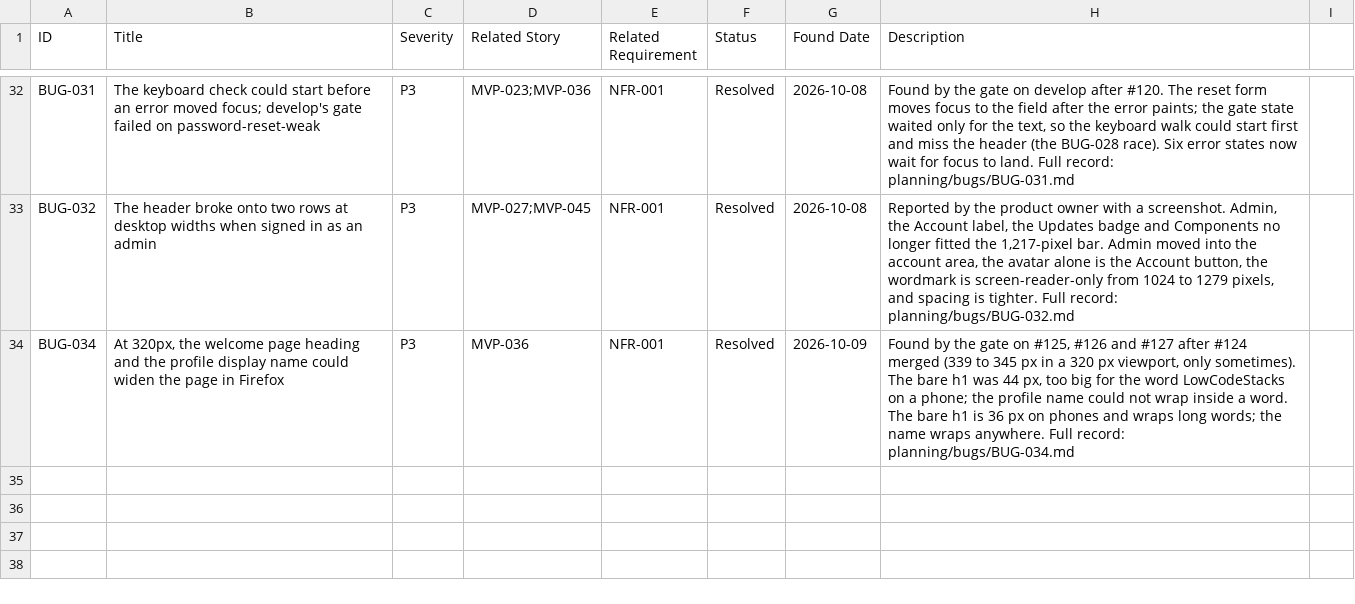
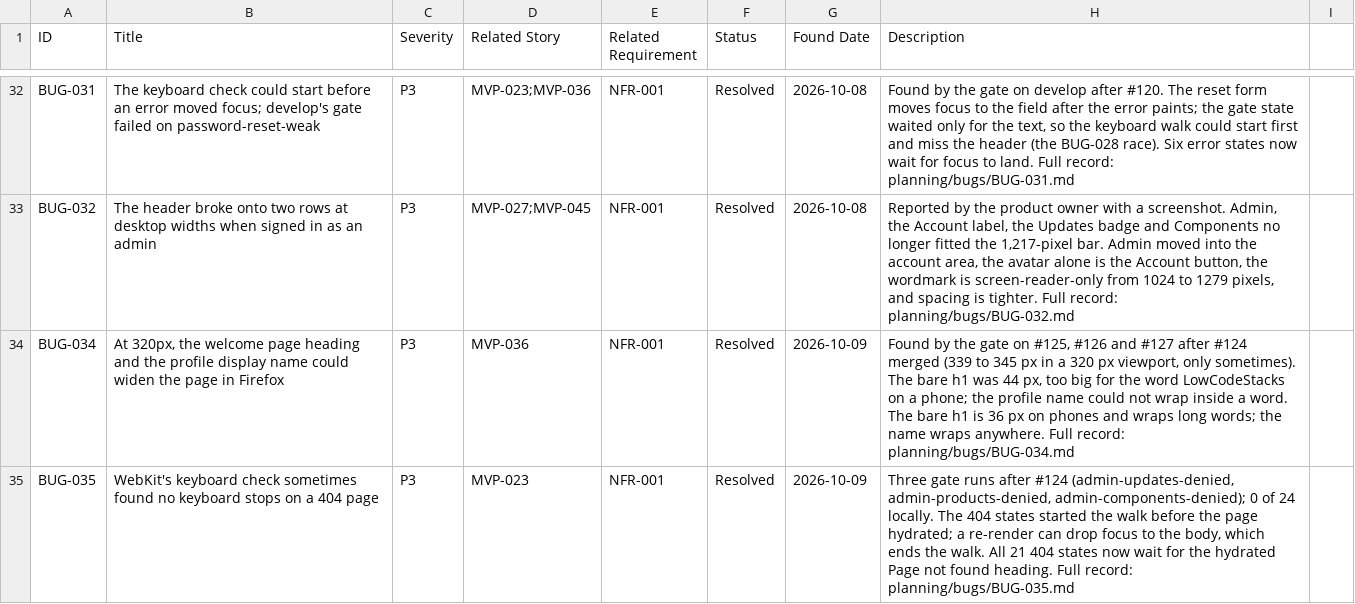
Before and after one commit to posiauday/PPUniverse, a CSV file: planning/bugs.csv, drawn as a sheet; only a part is shown, gaps mark what is left out.

```diff
--- a/planning/bugs.csv
+++ b/planning/bugs.csv
@@ -34 +34,2 @@ BUG-032,"The header broke onto two rows at desktop widths when signed in as an a
 BUG-034,"At 320px, the welcome page heading and the profile display name could widen the page in Firefox",P3,MVP-036,NFR-001,Resolved,2026-10-09,"Found by the gate on #125, #126 and #127 after #124 merged (339 to 345 px in a 320 px viewport, only sometimes). The bare h1 was 44 px, too big for the word LowCodeStacks on a phone; the profile name could not wrap inside a word. The bare h1 is 36 px on phones and wraps long words; the name wraps anywhere. Full record: planning/bugs/BUG-034.md"
+BUG-035,"WebKit's keyboard check sometimes found no keyboard stops on a 404 page",P3,MVP-023,NFR-001,Resolved,2026-10-09,"Three gate runs after #124 (admin-updates-denied, admin-products-denied, admin-components-denied); 0 of 24 locally. The 404 states started the walk before the page hydrated; a re-render can drop focus to the body, which ends the walk. All 21 404 states now wait for the hydrated Page not found heading. Full record: planning/bugs/BUG-035.md"
```
Also changed, not shown: 5 other files.
